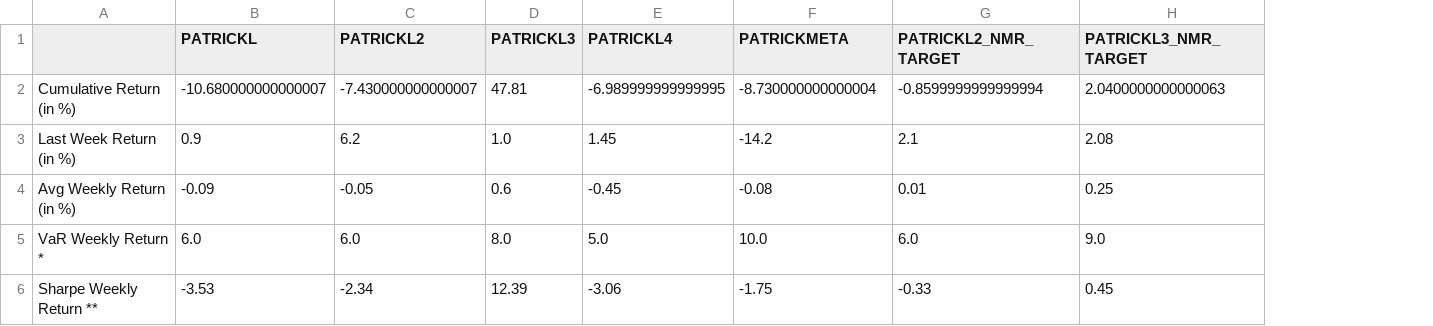
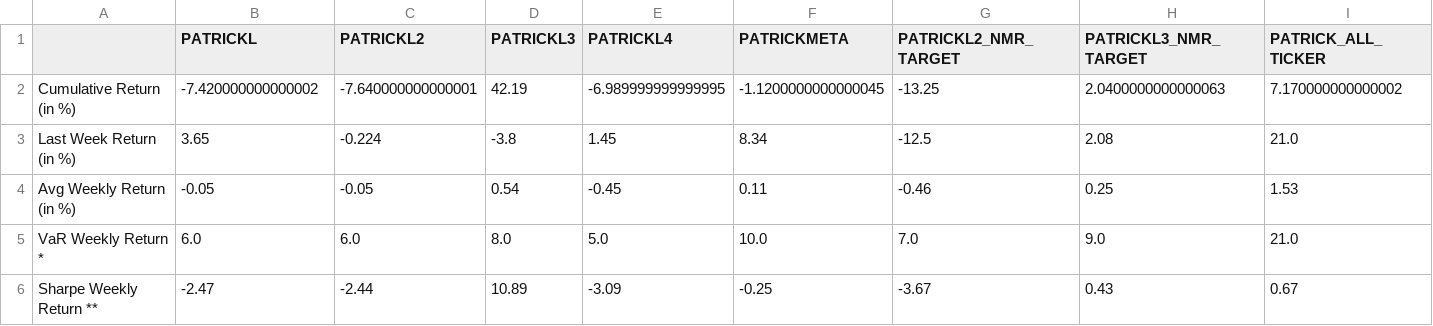
Before and after one commit to ptlorenz/hyphy-capital.com, a CSV file: Newest_Individ_Model_Summary.csv, drawn as a sheet; the diff names each change by its address in the sheet, - before the commit and + after, or states it on an @@ line.

Commit message:
Numerai Round 336 Update

```diff
--- a/Newest_Individ_Model_Summary.csv
+++ b/Newest_Individ_Model_Summary.csv
+column I (PATRICK_ALL_TICKER), rows 2-6: 7.170000000000002 | 21.0 | 1.53 | 21.0 | 0.67
-B2 (PATRICKL): -10.680000000000007
+B2 (PATRICKL): -7.420000000000002
-C2 (PATRICKL2): -7.430000000000007
+C2 (PATRICKL2): -7.640000000000001
-D2 (PATRICKL3): 47.81
+D2 (PATRICKL3): 42.19
-F2 (PATRICKMETA): -8.730000000000004
+F2 (PATRICKMETA): -1.1200000000000045
-G2 (PATRICKL2_NMR_TARGET): -0.8599999999999994
+G2 (PATRICKL2_NMR_TARGET): -13.25
-B3 (PATRICKL): 0.9
+B3 (PATRICKL): 3.65
-C3 (PATRICKL2): 6.2
+C3 (PATRICKL2): -0.224
-D3 (PATRICKL3): 1.0
+D3 (PATRICKL3): -3.8
-F3 (PATRICKMETA): -14.2
+F3 (PATRICKMETA): 8.34
-G3 (PATRICKL2_NMR_TARGET): 2.1
+G3 (PATRICKL2_NMR_TARGET): -12.5
-B4 (PATRICKL): -0.09
+B4 (PATRICKL): -0.05
-D4 (PATRICKL3): 0.6
+D4 (PATRICKL3): 0.54
-F4 (PATRICKMETA): -0.08
+F4 (PATRICKMETA): 0.11
-G4 (PATRICKL2_NMR_TARGET): 0.01
+G4 (PATRICKL2_NMR_TARGET): -0.46
-G5 (PATRICKL2_NMR_TARGET): 6.0
+G5 (PATRICKL2_NMR_TARGET): 7.0
-B6 (PATRICKL): -3.53
+B6 (PATRICKL): -2.47
-C6 (PATRICKL2): -2.34
+C6 (PATRICKL2): -2.44
-D6 (PATRICKL3): 12.39
+D6 (PATRICKL3): 10.89
-E6 (PATRICKL4): -3.06
+E6 (PATRICKL4): -3.09
-F6 (PATRICKMETA): -1.75
+F6 (PATRICKMETA): -0.25
-G6 (PATRICKL2_NMR_TARGET): -0.33
+G6 (PATRICKL2_NMR_TARGET): -3.67
-H6 (PATRICKL3_NMR_TARGET): 0.45
+H6 (PATRICKL3_NMR_TARGET): 0.43
```
